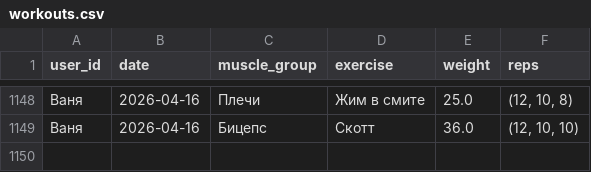
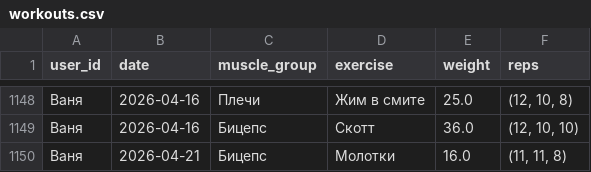
Before and after one commit to v0r0bi0v/gym-statistics, a CSV file: workouts.csv, drawn as a sheet; only a part is shown, gaps mark what is left out; the diff names each change by its address in the sheet, - before the commit and + after, or states it on an @@ line.

Commit message:
GYM AUTOCOMMIT 2026-04-21 17:00:22 UTC

```diff
--- a/workouts.csv
+++ b/workouts.csv
+row 1150: Ваня | 2026-04-21 | Бицепс | Молотки | 16.0 | (11, 11, 8)
```
